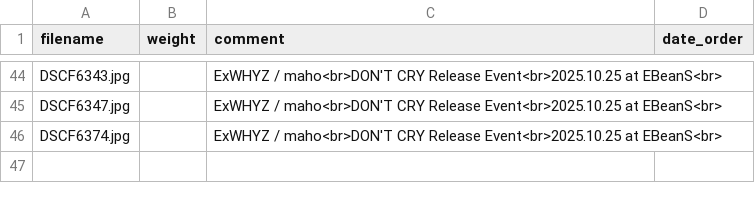
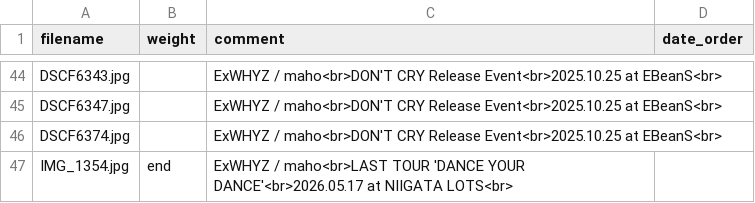
Before and after one commit to Yu-617/photo_portfolio, a CSV file: content/gallery/ExWHYZ/album.csv, drawn as a sheet; only a part is shown, gaps mark what is left out; the diff names each change by its address in the sheet, - before the commit and + after, or states it on an @@ line.

```diff
--- a/content/gallery/ExWHYZ/album.csv
+++ b/content/gallery/ExWHYZ/album.csv
+row 47: IMG_1354.jpg | end | ExWHYZ / maho<br>LAST TOUR 'DANCE YOUR DANCE'<br>2026.05.17 at NIIGATA LOTS<br>
```
Also changed, not shown: 1 other file.
